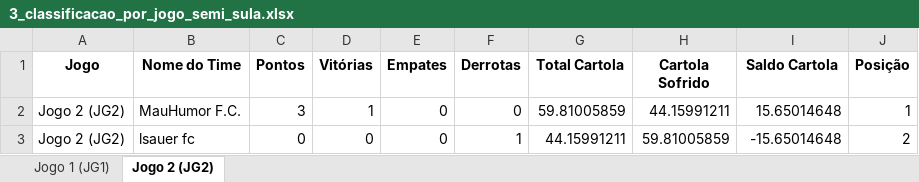
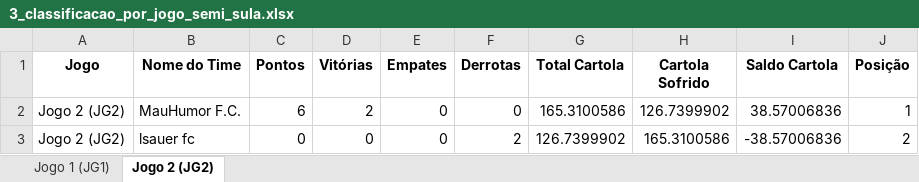
Before and after one commit to FernandoBC23/cartola_fbc, an Excel workbook: sulamericana/datasets_sula/3_classificacao_por_jogo_semi_sula.xlsx, sheet Jogo 2 (JG2), drawn as a sheet; values as stored, in another font and other column widths than the file's, no borders; the diff names each change by its address in the sheet, - before the commit and + after, or states it on an @@ line.

```diff
--- a/sulamericana/datasets_sula/3_classificacao_por_jogo_semi_sula.xlsx (sheet Jogo 2 (JG2))
+++ b/sulamericana/datasets_sula/3_classificacao_por_jogo_semi_sula.xlsx (sheet Jogo 2 (JG2))
-C2 (Pontos): 3
+C2 (Pontos): 6
-D2 (Vitórias): 1
+D2 (Vitórias): 2
-G2 (Total Cartola): 59.81005859
+G2 (Total Cartola): 165.3100586
-H2 (Cartola Sofrido): 44.15991211
+H2 (Cartola Sofrido): 126.7399902
-I2 (Saldo Cartola): 15.65014648
+I2 (Saldo Cartola): 38.57006836
-F3 (Derrotas): 1
+F3 (Derrotas): 2
-G3 (Total Cartola): 44.15991211
+G3 (Total Cartola): 126.7399902
-H3 (Cartola Sofrido): 59.81005859
+H3 (Cartola Sofrido): 165.3100586
-I3 (Saldo Cartola): -15.65014648
+I3 (Saldo Cartola): -38.57006836
```
Also changed, not shown: sheet Jogo 1 (JG1), liga_classica/datasets_liga_classica/Pontuacoes_Liga_Classica_Completa.xlsx, liga_eliminacao/datasets_liga_eliminacao/Pontuacoes_Por_Rodada_Liga_Eliminacao.xlsx, 56 other files.
